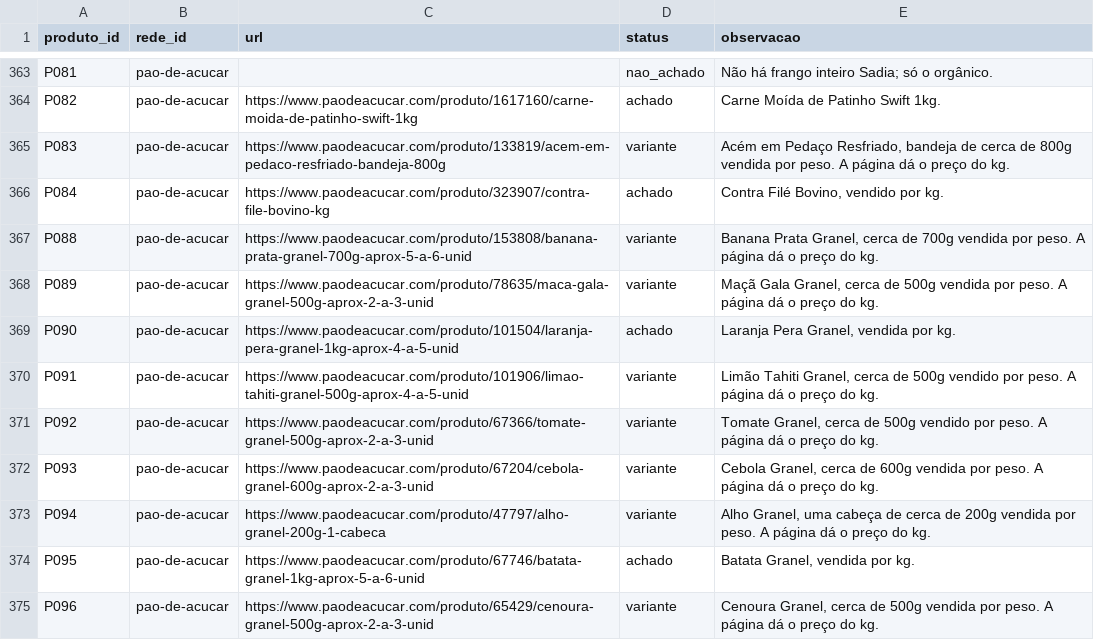
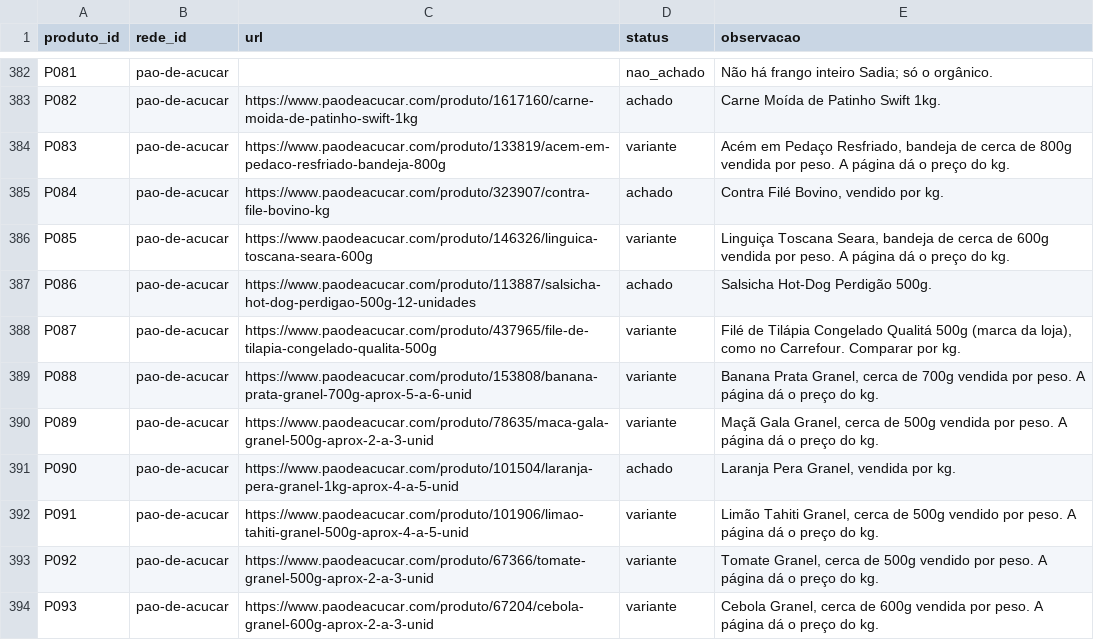
Before and after one commit to theoscala45/preco-do-dia-a-dia, a CSV file: data/links.csv, drawn as a sheet; only a part is shown, gaps mark what is left out; the shorter side is filled out with more unchanged rows; the diff covers the shown part only.

```diff
--- a/data/links.csv
+++ b/data/links.csv
@@ -366,2 +385,5 @@ P083,pao-de-acucar,https://www.paodeacucar.com/produto/133819/acem-em-pedaco-res
 P084,pao-de-acucar,https://www.paodeacucar.com/produto/323907/contra-file-bovino-kg,achado,"Contra Filé Bovino, vendido por kg."
+P085,pao-de-acucar,https://www.paodeacucar.com/produto/146326/linguica-toscana-seara-600g,variante,"Linguiça Toscana Seara, bandeja de cerca de 600g vendida por peso. A página dá o preço do kg."
+P086,pao-de-acucar,https://www.paodeacucar.com/produto/113887/salsicha-hot-dog-perdigao-500g-12-unidades,achado,Salsicha Hot-Dog Perdigão 500g.
+P087,pao-de-acucar,https://www.paodeacucar.com/produto/437965/file-de-tilapia-congelado-qualita-500g,variante,"Filé de Tilápia Congelado Qualitá 500g (marca da loja), como no Carrefour. Comparar por kg."
 P088,pao-de-acucar,https://www.paodeacucar.com/produto/153808/banana-prata-granel-700g-aprox-5-a-6-unid,variante,"Banana Prata Granel, cerca de 700g vendida por peso. A página dá o preço do kg."
```
Also changed, not shown: 19 added rows elsewhere in this file, 2 other files.
